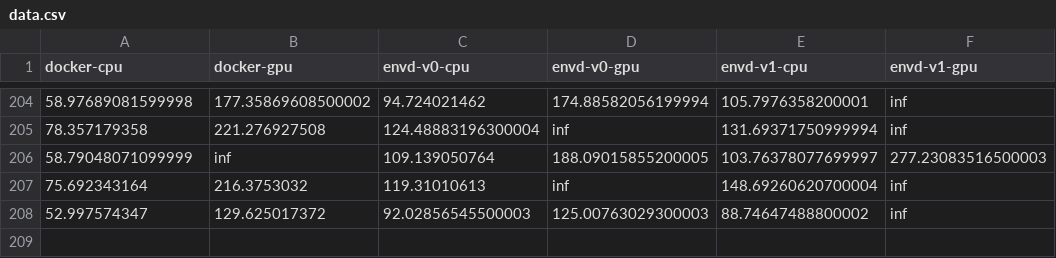
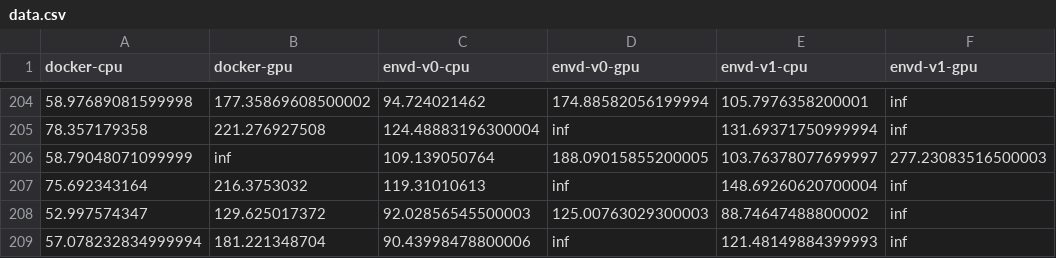
Before and after one commit to tensorchord/envd-nightly, a CSV file: data.csv, drawn as a sheet; only a part is shown, gaps mark what is left out; the diff names each change by its address in the sheet, - before the commit and + after, or states it on an @@ line.

Commit message:
CI: update benchmark data and image
Signed-off-by: github-actions-bot <github-actions-bot@users.noreply.github.com>

```diff
--- a/data.csv
+++ b/data.csv
+row 209: 57.078232834999994 | 181.221348704 | 90.43998478800006 | inf | 121.48149884399993 | inf
```
Also changed, not shown: 1 other file.
